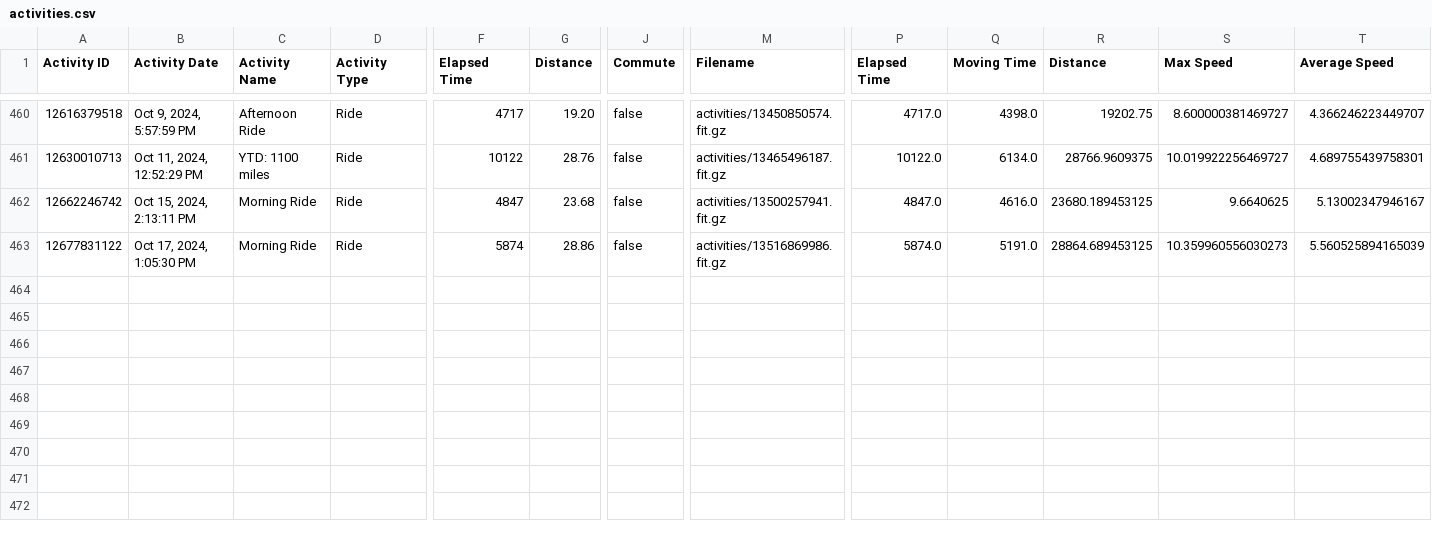
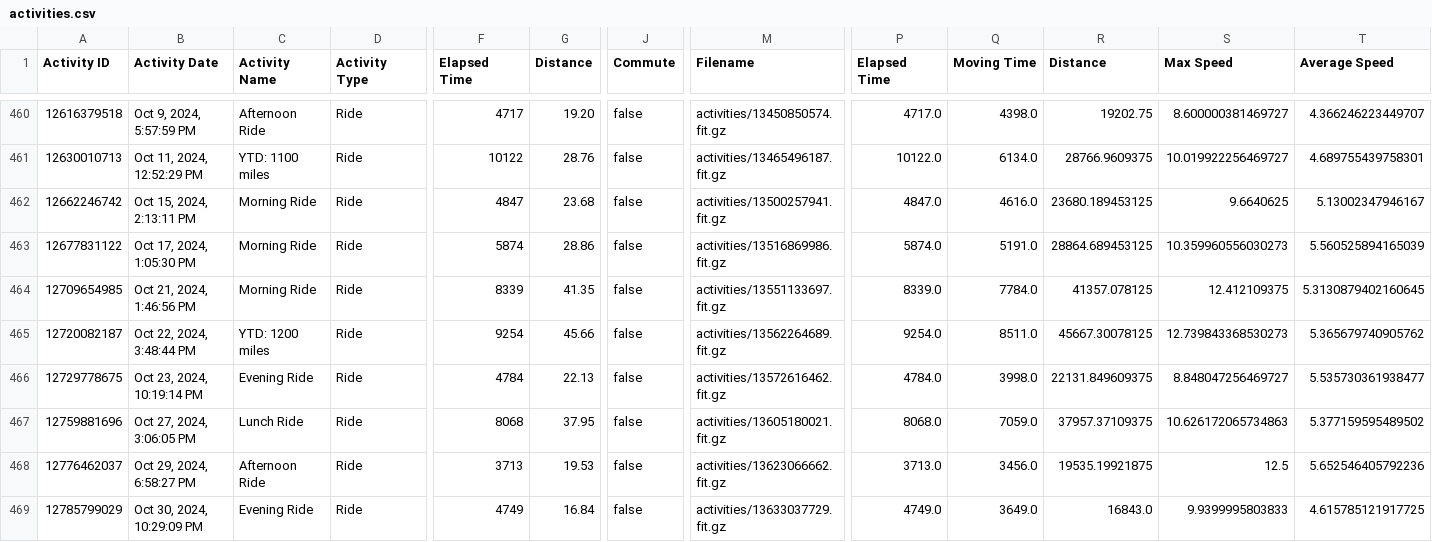
Before and after one commit to esimms999/cyclestats, a CSV file: inst/extdata/activities.csv, drawn as a sheet; only a part is shown, gaps mark what is left out; rows hold the shown columns only; the diff names each change by its address in the sheet, - before the commit and + after, or states it on an @@ line.

Commit message:
up to end oct2024

```diff
--- a/inst/extdata/activities.csv
+++ b/inst/extdata/activities.csv
+row 464: 12709654985 | Oct 21, 2024, 1:46:56 PM | Morning Ride | Ride | 8339 | 41.35 | false | activities/13551133697.fit.gz | 8339.0 | 7784.0 | 41357.078125 | 12.412109375 | 5.3130879402160645
+row 465: 12720082187 | Oct 22, 2024, 3:48:44 PM | YTD: 1200 miles | Ride | 9254 | 45.66 | false | activities/13562264689.fit.gz | 9254.0 | 8511.0 | 45667.30078125 | 12.739843368530273 | 5.365679740905762
+row 466: 12729778675 | Oct 23, 2024, 10:19:14 PM | Evening Ride | Ride | 4784 | 22.13 | false | activities/13572616462.fit.gz | 4784.0 | 3998.0 | 22131.849609375 | 8.848047256469727 | 5.535730361938477
+row 467: 12759881696 | Oct 27, 2024, 3:06:05 PM | Lunch Ride | Ride | 8068 | 37.95 | false | activities/13605180021.fit.gz | 8068.0 | 7059.0 | 37957.37109375 | 10.626172065734863 | 5.377159595489502
+row 468: 12776462037 | Oct 29, 2024, 6:58:27 PM | Afternoon Ride | Ride | 3713 | 19.53 | false | activities/13623066662.fit.gz | 3713.0 | 3456.0 | 19535.19921875 | 12.5 | 5.652546405792236
+row 469: 12785799029 | Oct 30, 2024, 10:29:09 PM | Evening Ride | Ride | 4749 | 16.84 | false | activities/13633037729.fit.gz | 4749.0 | 3649.0 | 16843.0 | 9.9399995803833 | 4.615785121917725
```
